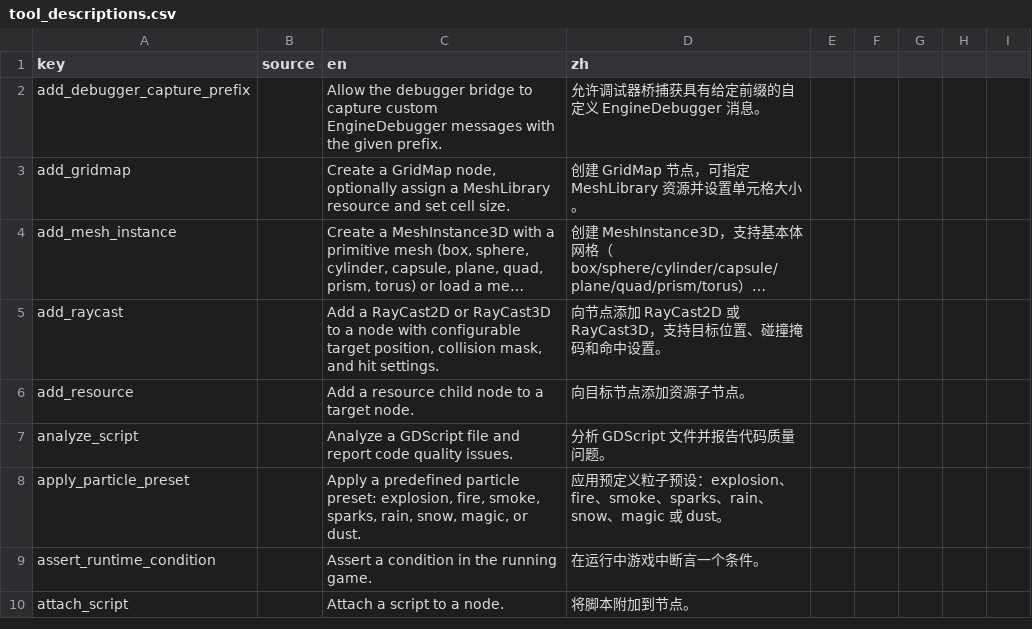
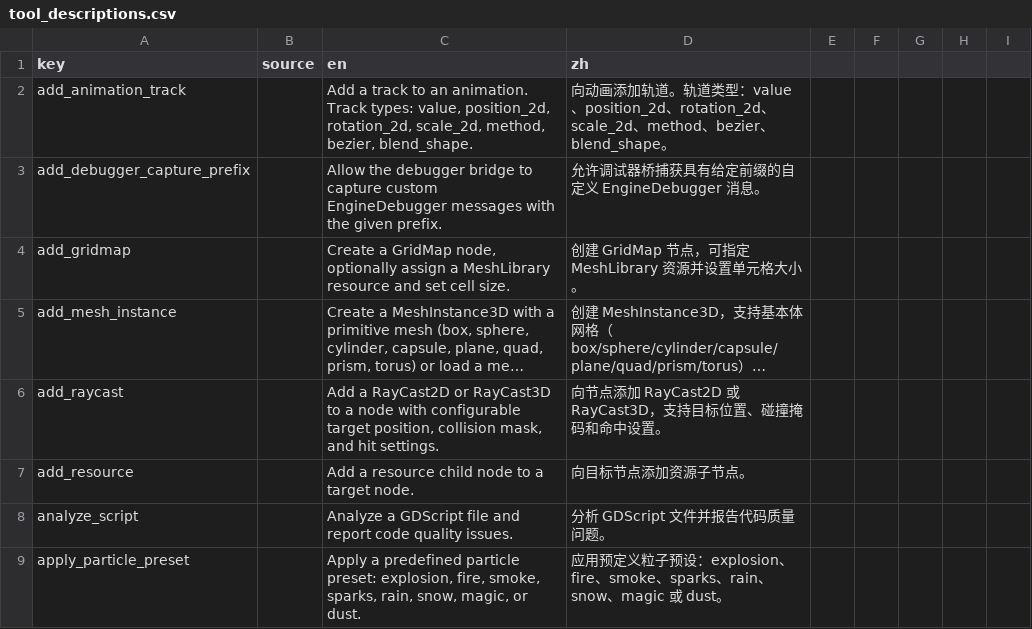
Before and after one commit to Karl0007/Godot-MCP-Native, a CSV file: addons/godot_mcp/translations/tool_descriptions.csv, drawn as a sheet; only a part is shown; the shorter side is filled out with more unchanged rows; long unchanged cells end in …; the diff covers the shown part only; the diff names each change by its address in the sheet, - before the commit and + after, or states it on an @@ line.

Commit message:
feat(media): add batch 5 - animation editing tools
Create media_tools_native.gd with 6 Media-Animation group tools:
- list_animations (length/loop/track count)
- create_animation (length + loop mode)
- add_animation_track (value/position_2d/rotation_2d/scale_2d/
  method/bezier/blend_shape)
- set_animation_keyframe (insert/update with undo, Vector2->Vector3
  coercion for 3D-typed tracks)
- get_animation_info (per-track keyframe details)
- remove_animation (undoable)

Register module in TOOL_SCRIPT_PATHS. Classifier now 183 tools
(153 supplementary). Translations, docs (Media Tools section), GUT
tests updated. Verified via headless MCP smoke test: full create ->
track -> keyframes -> info -> remove cycle works; fixed a Vector2/3
track type mismatch that silently dropped keys on position_2d tracks.

```diff
--- a/addons/godot_mcp/translations/tool_descriptions.csv
+++ b/addons/godot_mcp/translations/tool_descriptions.csv
+row 2: add_animation_track |  | Add a track to an animation. Track types: value, position_2d, rotation_2d, scale_2d, method, bezier, blend_shape. | 向动画添加轨道。轨道类型：value、position_2d、rotation_2d、scale_2d、method、bezier、blend_shape。
```
Also changed, not shown: 5 added rows elsewhere in this file, 14 other files.
